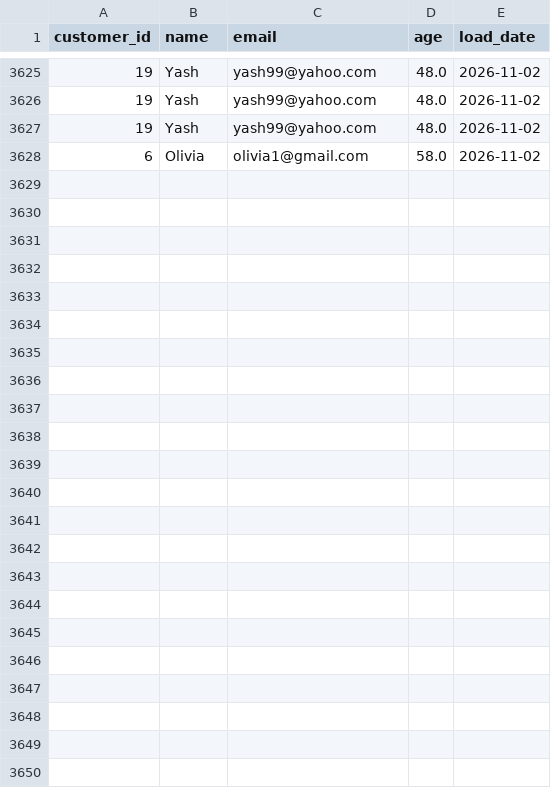
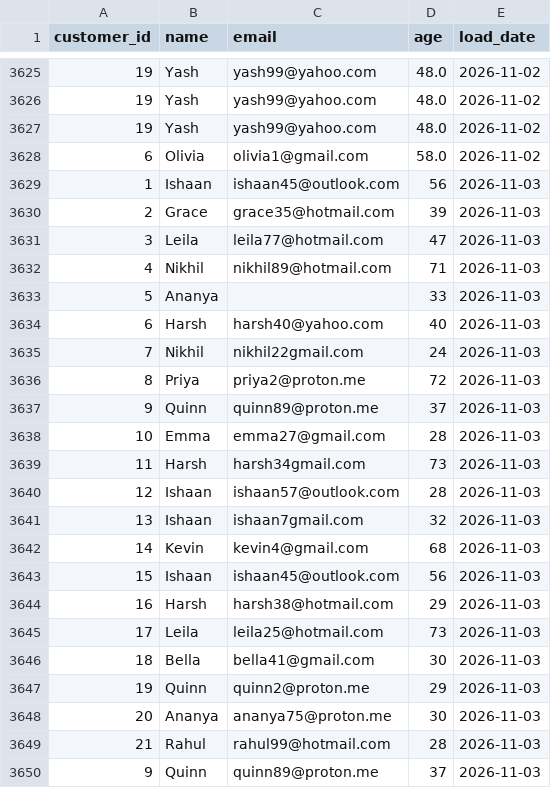
Before and after one commit to lokii2003/Enterprise-Data-Quality-Monitoring-Dashboard, a CSV file: raw_data/customer_data.csv, drawn as a sheet; only a part is shown, gaps mark what is left out.

```diff
--- a/raw_data/customer_data.csv
+++ b/raw_data/customer_data.csv
@@ -3628 +3628,23 @@ customer_id,name,email,age,load_date
 6,Olivia,olivia1@gmail.com,58.0,2026-11-02
+1,Ishaan,ishaan45@outlook.com,56,2026-11-03
+2,Grace,grace35@hotmail.com,39,2026-11-03
+3,Leila,leila77@hotmail.com,47,2026-11-03
+4,Nikhil,nikhil89@hotmail.com,71,2026-11-03
+5,Ananya,,33,2026-11-03
+6,Harsh,harsh40@yahoo.com,40,2026-11-03
+7,Nikhil,nikhil22gmail.com,24,2026-11-03
+8,Priya,priya2@proton.me,72,2026-11-03
+9,Quinn,quinn89@proton.me,37,2026-11-03
+10,Emma,emma27@gmail.com,28,2026-11-03
+11,Harsh,harsh34gmail.com,73,2026-11-03
+12,Ishaan,ishaan57@outlook.com,28,2026-11-03
+13,Ishaan,ishaan7gmail.com,32,2026-11-03
+14,Kevin,kevin4@gmail.com,68,2026-11-03
+15,Ishaan,ishaan45@outlook.com,56,2026-11-03
+16,Harsh,harsh38@hotmail.com,29,2026-11-03
+17,Leila,leila25@hotmail.com,73,2026-11-03
+18,Bella,bella41@gmail.com,30,2026-11-03
+19,Quinn,quinn2@proton.me,29,2026-11-03
+20,Ananya,ananya75@proton.me,30,2026-11-03
+21,Rahul,rahul99@hotmail.com,28,2026-11-03
+9,Quinn,quinn89@proton.me,37,2026-11-03
```
Also changed, not shown: 3 other files.
